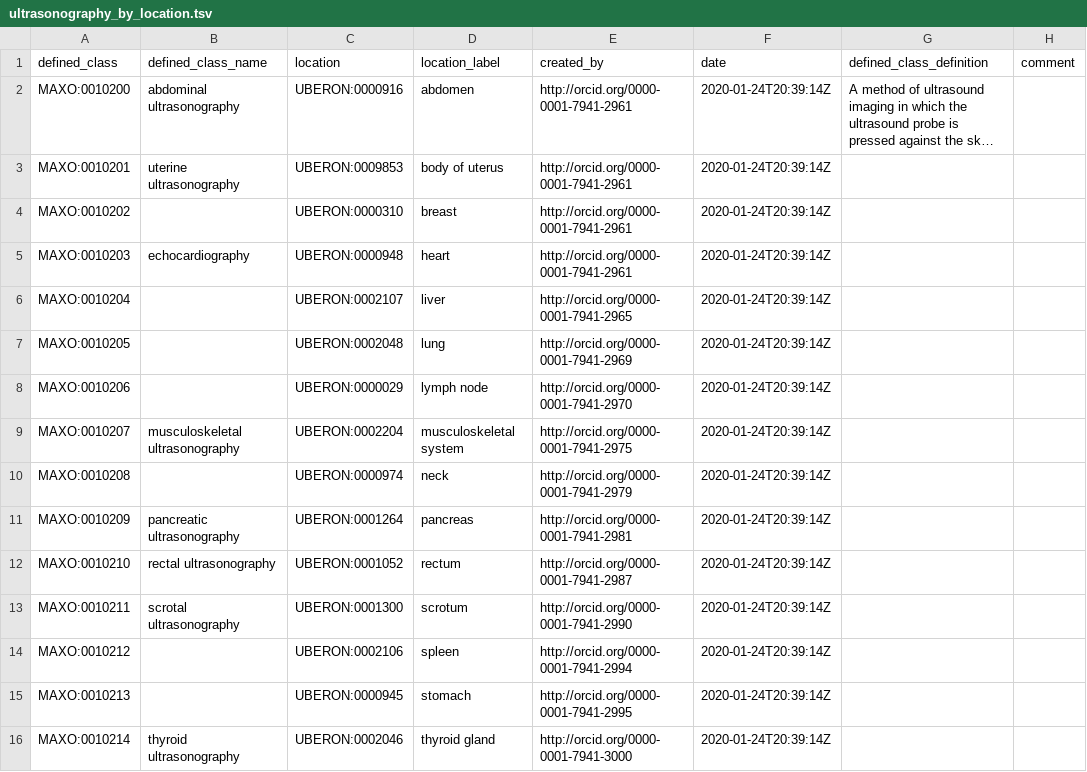
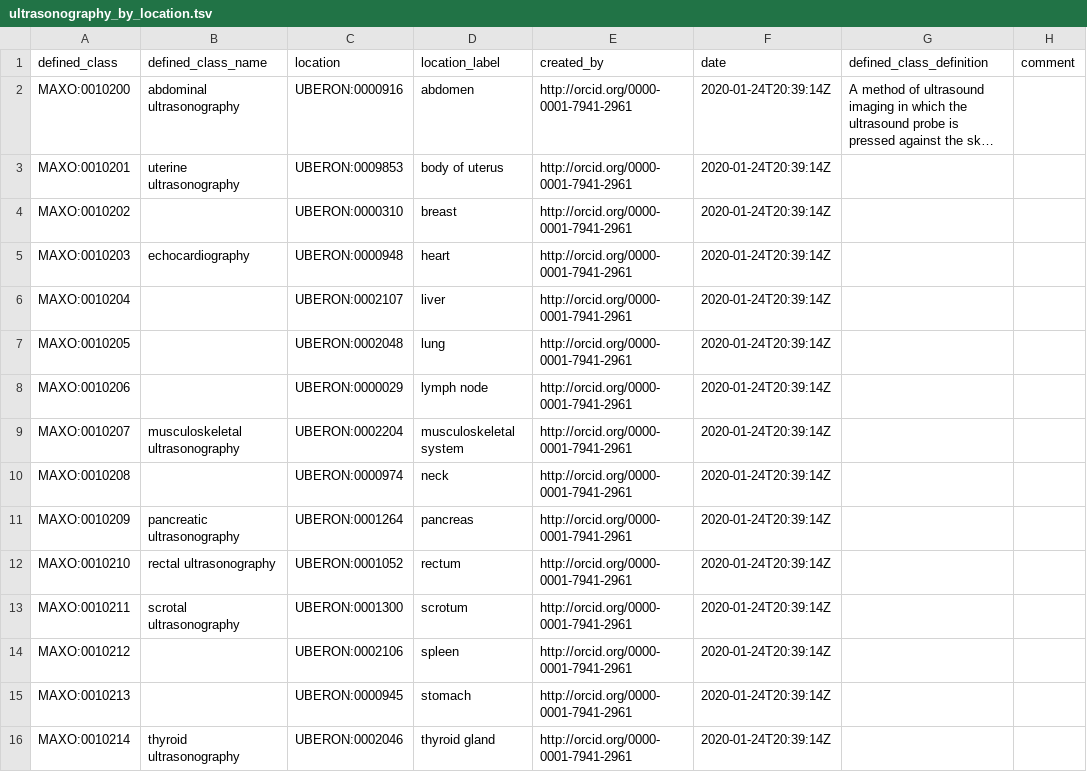
Before and after one commit to monarch-initiative/MAxO, a TSV file: src/patterns/data/manual/ultrasonography_by_location.tsv, drawn as a sheet; only a part is shown; long unchanged cells end in …; the diff covers the shown part only; the diff names each change by its address in the sheet, - before the commit and + after, or states it on an @@ line.

Commit message:
add NTR to ultrasonography #433 #394

```diff
--- a/src/patterns/data/manual/ultrasonography_by_location.tsv
+++ b/src/patterns/data/manual/ultrasonography_by_location.tsv
-E6 (created_by): http://orcid.org/0000-0001-7941-2965
+E6 (created_by): http://orcid.org/0000-0001-7941-2961
-E7 (created_by): http://orcid.org/0000-0001-7941-2969
+E7 (created_by): http://orcid.org/0000-0001-7941-2961
-E8 (created_by): http://orcid.org/0000-0001-7941-2970
+E8 (created_by): http://orcid.org/0000-0001-7941-2961
-E9 (created_by): http://orcid.org/0000-0001-7941-2975
+E9 (created_by): http://orcid.org/0000-0001-7941-2961
-E10 (created_by): http://orcid.org/0000-0001-7941-2979
+E10 (created_by): http://orcid.org/0000-0001-7941-2961
-E11 (created_by): http://orcid.org/0000-0001-7941-2981
+E11 (created_by): http://orcid.org/0000-0001-7941-2961
-E12 (created_by): http://orcid.org/0000-0001-7941-2987
+E12 (created_by): http://orcid.org/0000-0001-7941-2961
-E13 (created_by): http://orcid.org/0000-0001-7941-2990
+E13 (created_by): http://orcid.org/0000-0001-7941-2961
-E14 (created_by): http://orcid.org/0000-0001-7941-2994
+E14 (created_by): http://orcid.org/0000-0001-7941-2961
-E15 (created_by): http://orcid.org/0000-0001-7941-2995
+E15 (created_by): http://orcid.org/0000-0001-7941-2961
-E16 (created_by): http://orcid.org/0000-0001-7941-3000
+E16 (created_by): http://orcid.org/0000-0001-7941-2961
```
Also changed, not shown: 2 added rows and 9 edited cells elsewhere in this file, 1 other file.
